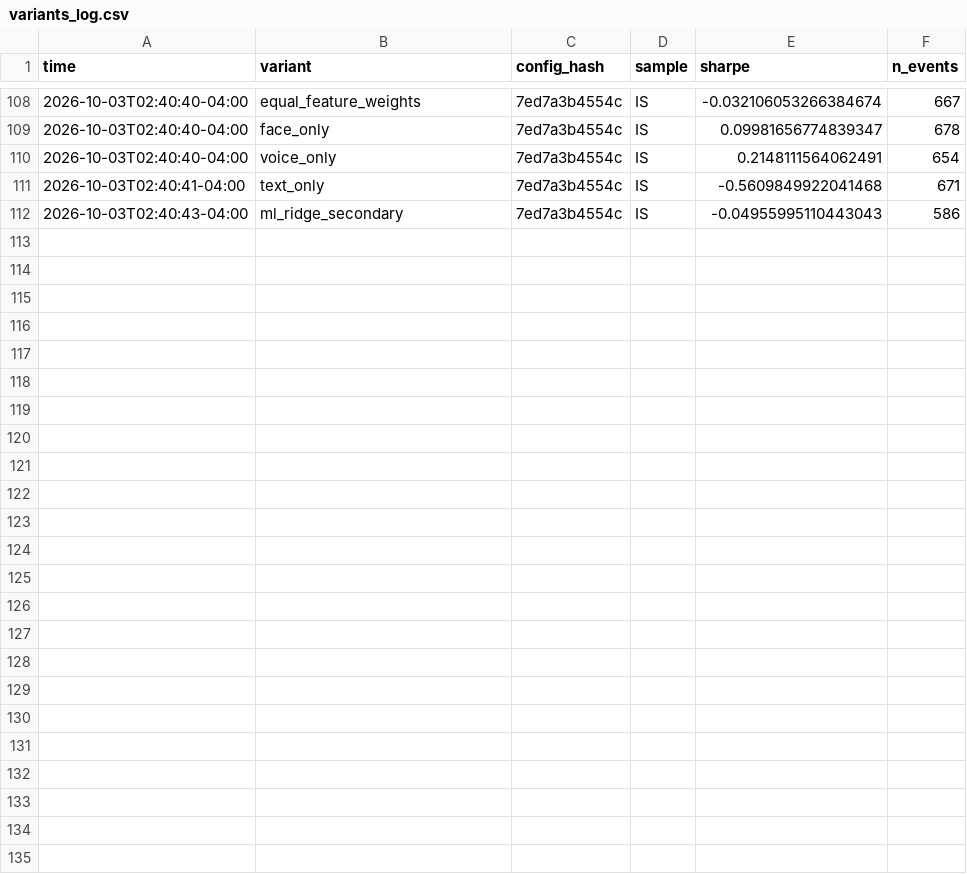
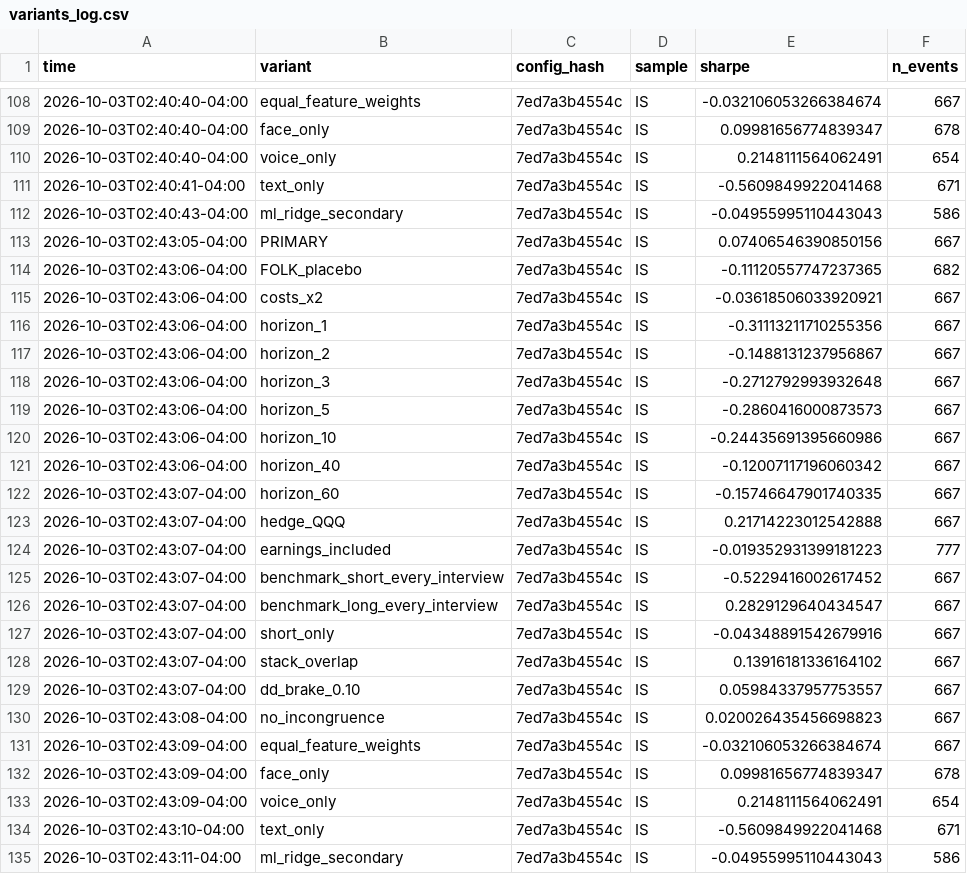
Before and after one commit to ian-hoang/donttouchmynonosquare, a CSV file: results/variants_log.csv, drawn as a sheet; only a part is shown, gaps mark what is left out; the diff names each change by its address in the sheet, - before the commit and + after, or states it on an @@ line.

Commit message:
Quant note (PDF, 4-page body + references/appendix), results dashboard, README results table, Devpost text, utterance labels for 1,501 videos
Every number in the note, dashboard and README is generated from results/summary.json. Headline: the pre-registered
strategy fails in-sample (net Sharpe 0.07, alpha t 0.09) and on the sealed out-of-sample window (net Sharpe -0.33).

```diff
--- a/results/variants_log.csv
+++ b/results/variants_log.csv
+row 113: 2026-10-03T02:43:05-04:00 | PRIMARY | 7ed7a3b4554c | IS | 0.07406546390850156 | 667
+row 114: 2026-10-03T02:43:06-04:00 | FOLK_placebo | 7ed7a3b4554c | IS | -0.11120557747237365 | 682
+row 115: 2026-10-03T02:43:06-04:00 | costs_x2 | 7ed7a3b4554c | IS | -0.03618506033920921 | 667
+row 116: 2026-10-03T02:43:06-04:00 | horizon_1 | 7ed7a3b4554c | IS | -0.31113211710255356 | 667
+row 117: 2026-10-03T02:43:06-04:00 | horizon_2 | 7ed7a3b4554c | IS | -0.1488131237956867 | 667
+row 118: 2026-10-03T02:43:06-04:00 | horizon_3 | 7ed7a3b4554c | IS | -0.2712792993932648 | 667
+row 119: 2026-10-03T02:43:06-04:00 | horizon_5 | 7ed7a3b4554c | IS | -0.2860416000873573 | 667
+row 120: 2026-10-03T02:43:06-04:00 | horizon_10 | 7ed7a3b4554c | IS | -0.24435691395660986 | 667
+row 121: 2026-10-03T02:43:06-04:00 | horizon_40 | 7ed7a3b4554c | IS | -0.12007117196060342 | 667
+row 122: 2026-10-03T02:43:07-04:00 | horizon_60 | 7ed7a3b4554c | IS | -0.15746647901740335 | 667
+row 123: 2026-10-03T02:43:07-04:00 | hedge_QQQ | 7ed7a3b4554c | IS | 0.21714223012542888 | 667
+row 124: 2026-10-03T02:43:07-04:00 | earnings_included | 7ed7a3b4554c | IS | -0.019352931399181223 | 777
+row 125: 2026-10-03T02:43:07-04:00 | benchmark_short_every_interview | 7ed7a3b4554c | IS | -0.5229416002617452 | 667
+row 126: 2026-10-03T02:43:07-04:00 | benchmark_long_every_interview | 7ed7a3b4554c | IS | 0.2829129640434547 | 667
+row 127: 2026-10-03T02:43:07-04:00 | short_only | 7ed7a3b4554c | IS | -0.04348891542679916 | 667
+row 128: 2026-10-03T02:43:07-04:00 | stack_overlap | 7ed7a3b4554c | IS | 0.13916181336164102 | 667
+row 129: 2026-10-03T02:43:07-04:00 | dd_brake_0.10 | 7ed7a3b4554c | IS | 0.05984337957753557 | 667
+row 130: 2026-10-03T02:43:08-04:00 | no_incongruence | 7ed7a3b4554c | IS | 0.020026435456698823 | 667
+row 131: 2026-10-03T02:43:09-04:00 | equal_feature_weights | 7ed7a3b4554c | IS | -0.032106053266384674 | 667
+row 132: 2026-10-03T02:43:09-04:00 | face_only | 7ed7a3b4554c | IS | 0.09981656774839347 | 678
+row 133: 2026-10-03T02:43:09-04:00 | voice_only | 7ed7a3b4554c | IS | 0.2148111564062491 | 654
+row 134: 2026-10-03T02:43:10-04:00 | text_only | 7ed7a3b4554c | IS | -0.5609849922041468 | 671
+row 135: 2026-10-03T02:43:11-04:00 | ml_ridge_secondary | 7ed7a3b4554c | IS | -0.04955995110443043 | 586
```
Also changed, not shown: 18 other files.
